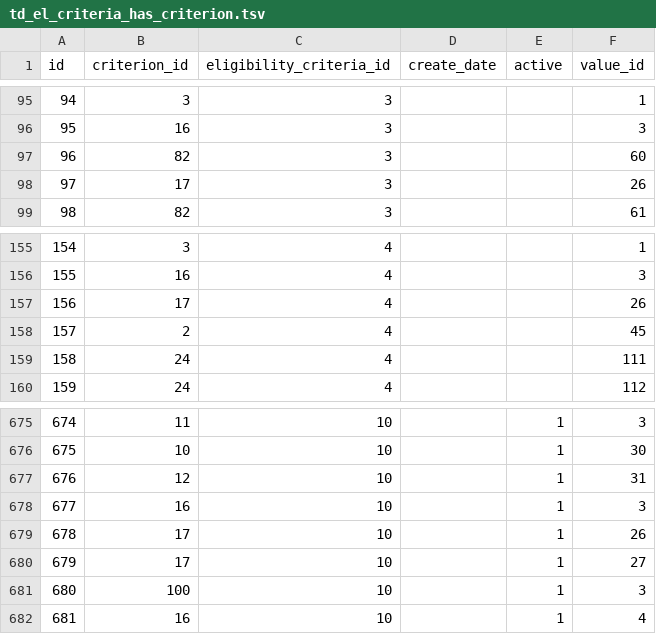
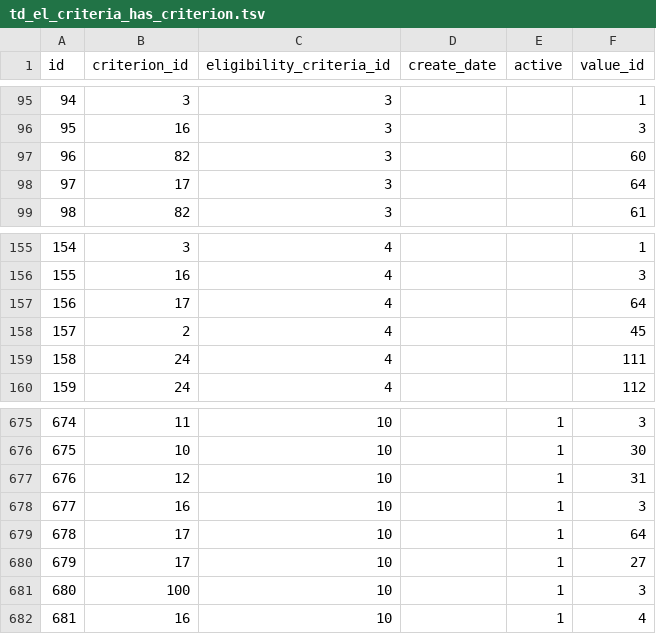
Before and after one commit to chicagopcdc/gearbox-matching, a TSV file: postgres-data/td_el_criteria_has_criterion.tsv, drawn as a sheet; only a part is shown, gaps mark what is left out.

```diff
--- a/postgres-data/td_el_criteria_has_criterion.tsv
+++ b/postgres-data/td_el_criteria_has_criterion.tsv
@@ -97,3 +97,3 @@ id	criterion_id	eligibility_criteria_id	create_date	active	value_id
 96	82	3			60
-97	17	3			26
+97	17	3			64
 98	82	3			61
@@ -156,3 +156,3 @@ id	criterion_id	eligibility_criteria_id	create_date	active	value_id
 155	16	4			3
-156	17	4			26
+156	17	4			64
 157	2	4			45
@@ -678,3 +678,3 @@ id	criterion_id	eligibility_criteria_id	create_date	active	value_id
 677	16	10		1	3
-678	17	10		1	26
+678	17	10		1	64
 679	17	10		1	27
```
Also changed, not shown: postgres-data/td_value.tsv.
